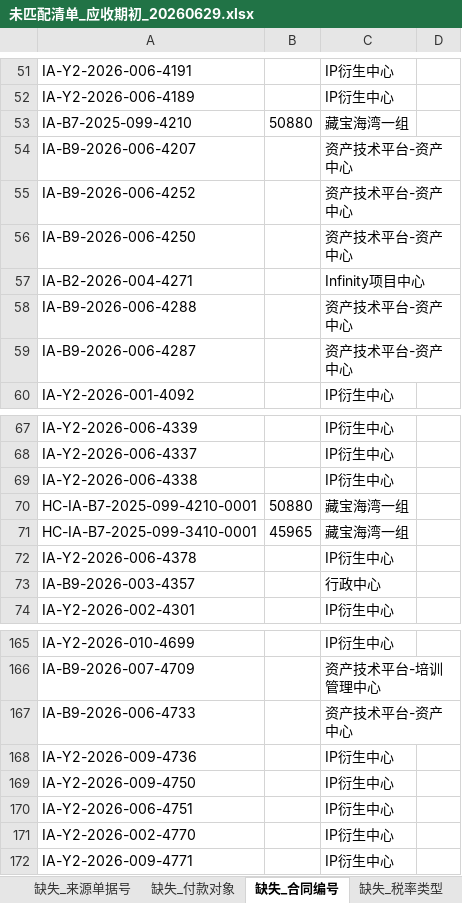
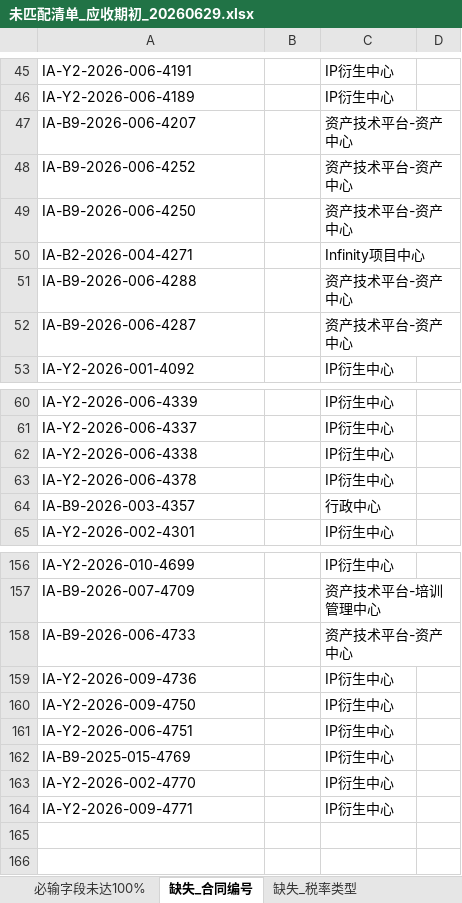
Before and after one commit to AlinaXiong/hero-digital-etl, an Excel workbook: output/ar_invoice_opening_db/未匹配清单_应收期初_20260629.xlsx, sheet 缺失_合同编号, drawn as a sheet; only a part is shown, gaps mark what is left out; values as stored, in another font and other column widths than the file's, no borders; removed rows and columns are numbered as before the commit, all else as after; the diff covers the shown part only; the diff names each change by its address in the sheet, - before the commit and + after, or states it on an @@ line.

```diff
--- a/output/ar_invoice_opening_db/未匹配清单_应收期初_20260629.xlsx (sheet 缺失_合同编号)
+++ b/output/ar_invoice_opening_db/未匹配清单_应收期初_20260629.xlsx (sheet 缺失_合同编号)
-sheet tab: 缺失_来源单据号
-sheet tab: 缺失_付款对象
-row 53: IA-B7-2025-099-4210 | 50880 | 藏宝海湾一组
-row 70: HC-IA-B7-2025-099-4210-0001 | 50880 | 藏宝海湾一组
-row 71: HC-IA-B7-2025-099-3410-0001 | 45965 | 藏宝海湾一组
+row 162: IA-B9-2025-015-4769 |  | IP衍生中心
```
Also changed, not shown: 9 added rows and 15 removed rows elsewhere in this sheet, sheet 订单映射_多候选, sheet 必输字段未达100%, sheet 缺失_税率类型, other sheet tabs, output/ar_invoice_opening_db/英雄应收报账单期初数据导入_应收期初_20260629.xlsx, 48 other files.
